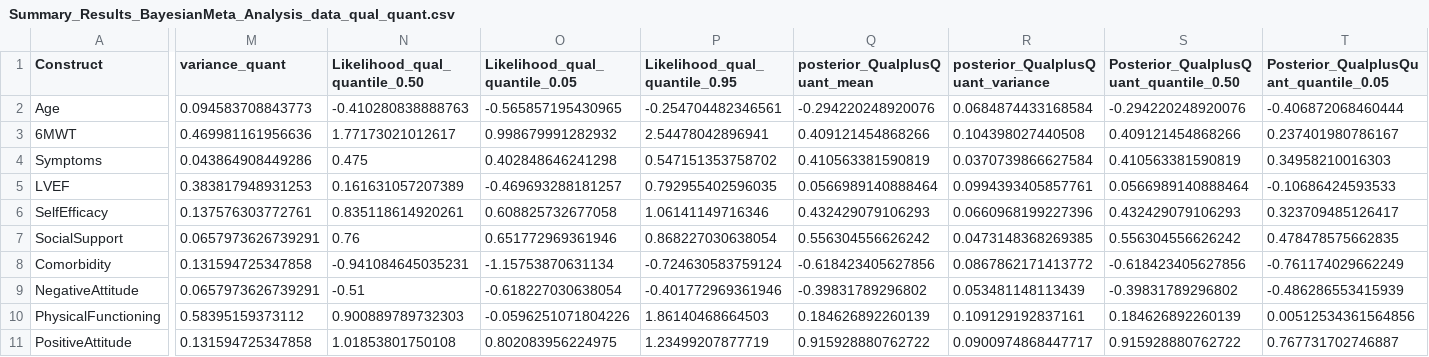
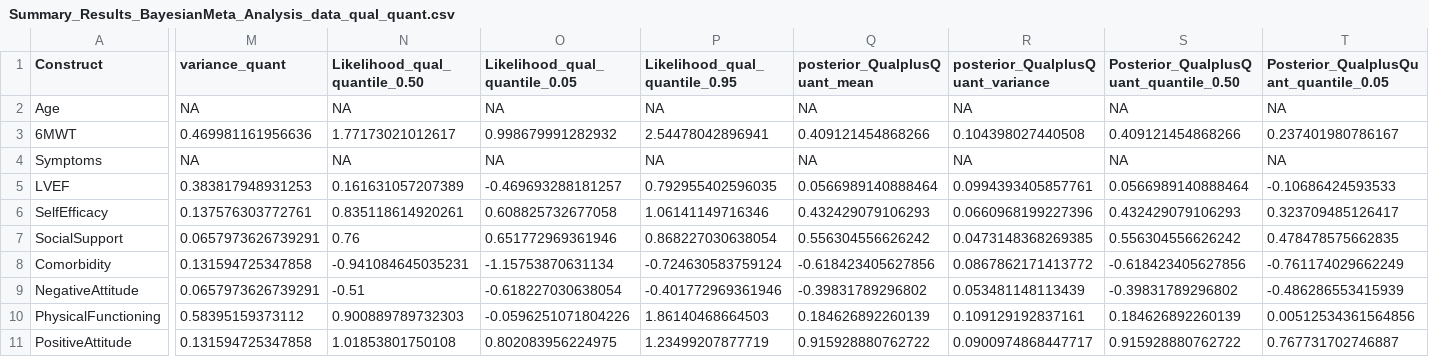
Before and after one commit to AliyaAM/bayesian_meta_analysis, a CSV file: Summary_Results_BayesianMeta_Analysis_data_qual_quant.csv, drawn as a sheet; only a part is shown, gaps mark what is left out; the diff covers the shown part only; the diff names each change by its address in the sheet, - before the commit and + after, or states it on an @@ line.

```diff
--- a/Summary_Results_BayesianMeta_Analysis_data_qual_quant.csv
+++ b/Summary_Results_BayesianMeta_Analysis_data_qual_quant.csv
-M2 (variance_quant): 0.094583708843773
+M2 (variance_quant): NA
-N2 (Likelihood_qual_quantile_0.50): -0.410280838888763
+N2 (Likelihood_qual_quantile_0.50): NA
-O2 (Likelihood_qual_quantile_0.05): -0.565857195430965
+O2 (Likelihood_qual_quantile_0.05): NA
-P2 (Likelihood_qual_quantile_0.95): -0.254704482346561
+P2 (Likelihood_qual_quantile_0.95): NA
-Q2 (posterior_QualplusQuant_mean): -0.294220248920076
+Q2 (posterior_QualplusQuant_mean): NA
-R2 (posterior_QualplusQuant_variance): 0.0684874433168584
+R2 (posterior_QualplusQuant_variance): NA
-S2: -0.294220248920076
+S2: NA
-T2: -0.406872068460444
+T2: NA
-M4 (variance_quant): 0.043864908449286
+M4 (variance_quant): NA
-N4 (Likelihood_qual_quantile_0.50): 0.475
+N4 (Likelihood_qual_quantile_0.50): NA
-O4 (Likelihood_qual_quantile_0.05): 0.402848646241298
+O4 (Likelihood_qual_quantile_0.05): NA
-P4 (Likelihood_qual_quantile_0.95): 0.547151353758702
+P4 (Likelihood_qual_quantile_0.95): NA
-Q4 (posterior_QualplusQuant_mean): 0.410563381590819
+Q4 (posterior_QualplusQuant_mean): NA
-R4 (posterior_QualplusQuant_variance): 0.0370739866627584
+R4 (posterior_QualplusQuant_variance): NA
-S4: 0.410563381590819
+S4: NA
-T4: 0.34958210016303
+T4: NA
```
Also changed, not shown: 2 edited cells elsewhere in this file, Results_Summary_statistics_table_quant_only.csv, data_checked_for_accuracy_29jan2022.csv, 51 other files.
